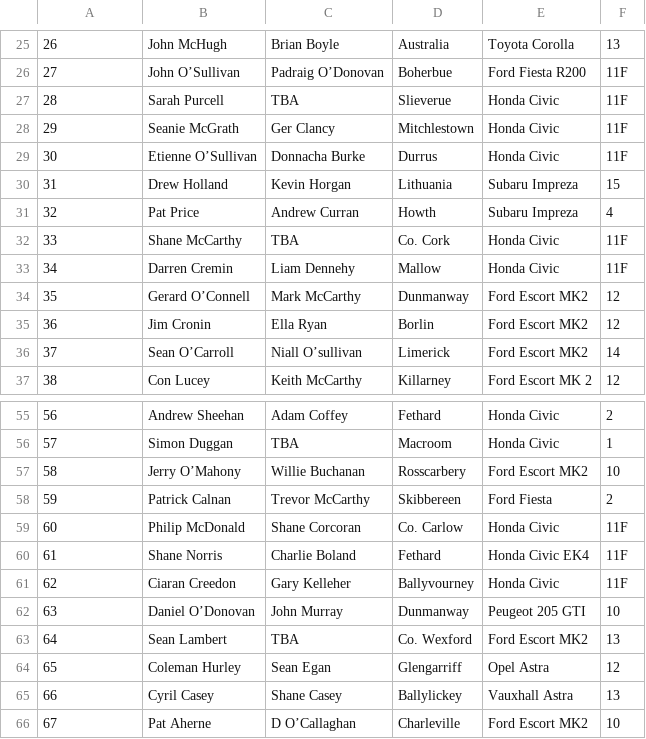
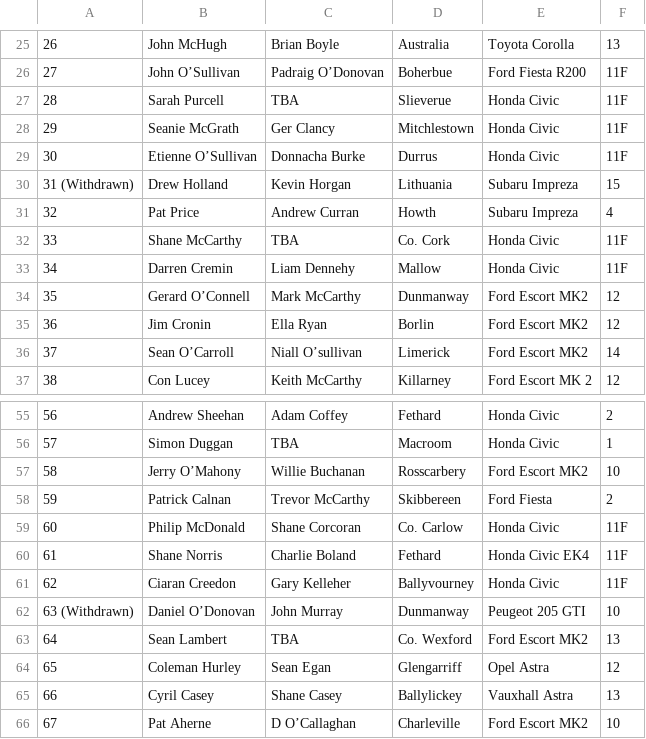
Before and after one commit to Alanmugz/Skibbdcc, a CSV file: files/fastnet_2018/entry_list_main_field.csv, drawn as a sheet; only a part is shown, gaps mark what is left out.

Commit message:
F0000 - Updated entry list

```diff
--- a/files/fastnet_2018/entry_list_main_field.csv
+++ b/files/fastnet_2018/entry_list_main_field.csv
@@ -29,3 +29,3 @@
 30,Etienne O’Sullivan,Donnacha Burke,Durrus,Honda Civic,11F
-31,Drew Holland,Kevin Horgan,Lithuania,Subaru Impreza,15
+31 (Withdrawn),Drew Holland,Kevin Horgan,Lithuania,Subaru Impreza,15
 32,Pat Price,Andrew Curran,Howth,Subaru Impreza,4
@@ -61,3 +61,3 @@
 62,Ciaran Creedon,Gary Kelleher,Ballyvourney,Honda Civic,11F
-63,Daniel O’Donovan,John Murray,Dunmanway,Peugeot 205 GTI,10
+63 (Withdrawn),Daniel O’Donovan,John Murray,Dunmanway,Peugeot 205 GTI,10
 64,Sean Lambert,TBA,Co. Wexford,Ford Escort MK2,13
```
